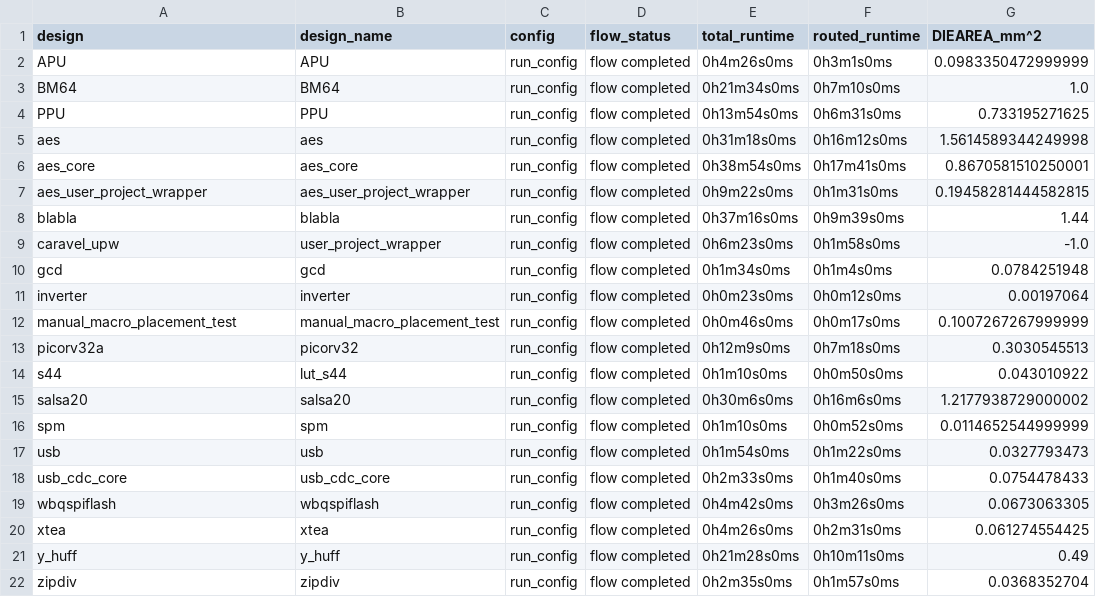
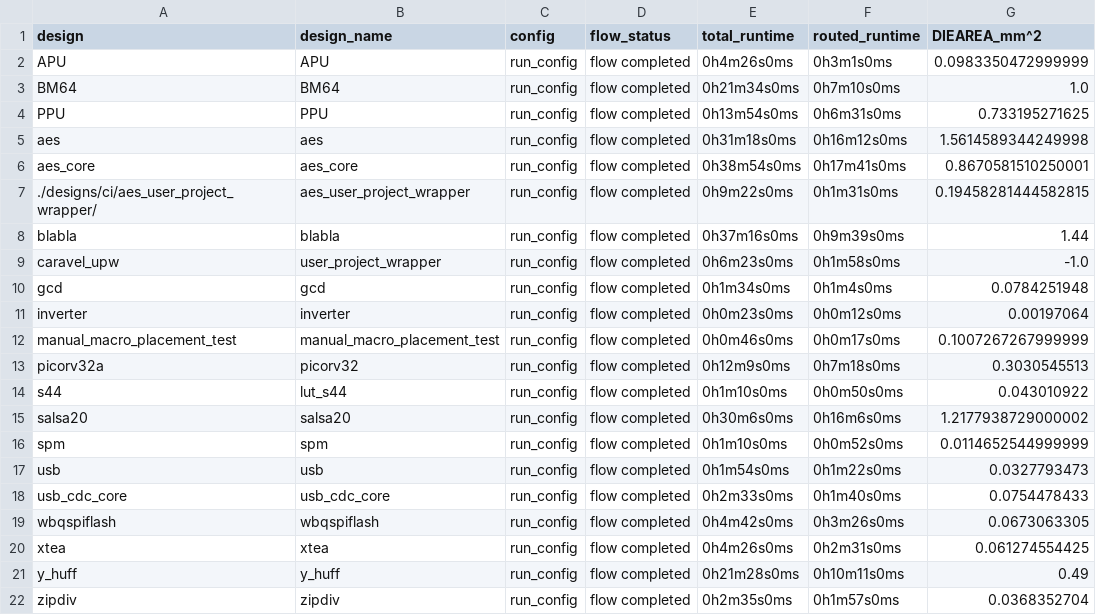
Before and after one commit to The-OpenROAD-Project/OpenLane, a CSV file: regression_results/benchmark_results/sky130A/sky130_fd_sc_hd.csv, drawn as a sheet; only a part is shown; the diff names each change by its address in the sheet, - before the commit and + after, or states it on an @@ line.

```diff
--- a/regression_results/benchmark_results/sky130A/sky130_fd_sc_hd.csv
+++ b/regression_results/benchmark_results/sky130A/sky130_fd_sc_hd.csv
-A7 (design): aes_user_project_wrapper
+A7 (design): ./designs/ci/aes_user_project_wrapper/
```
Also changed, not shown: 2 other files.
